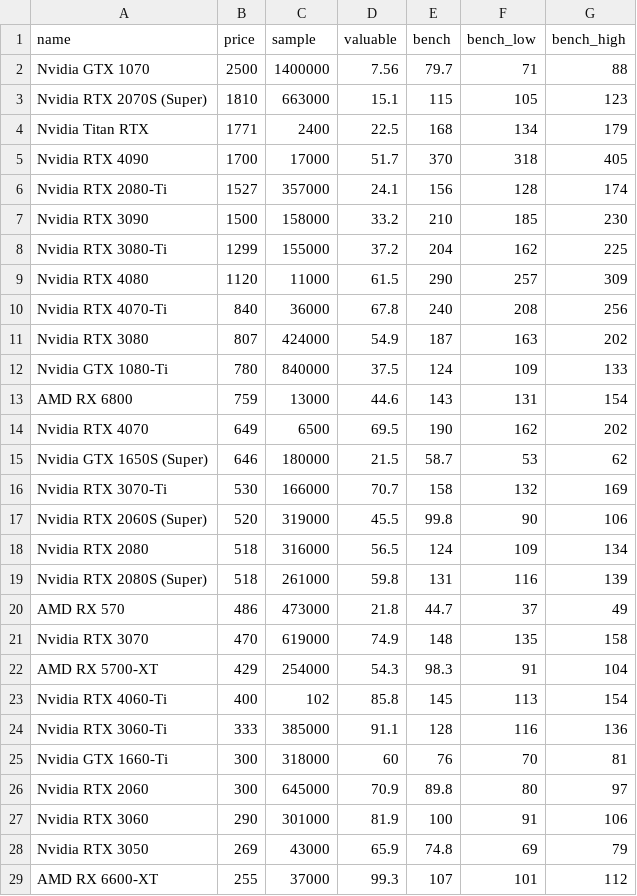
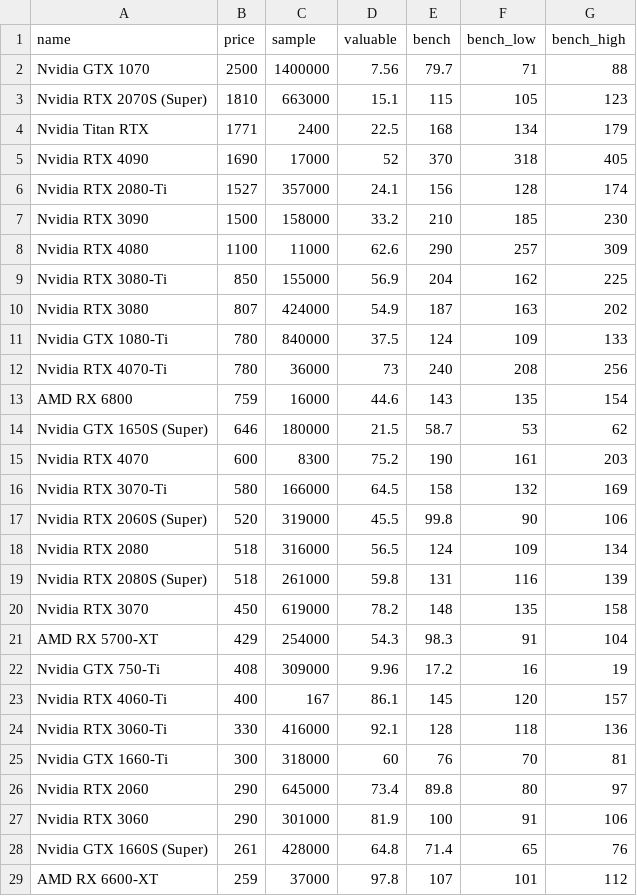
Before and after one commit to ShaokangJiang/CSE-203B-crapping, a CSV file: data/gpu.csv, drawn as a sheet; only a part is shown; the diff covers the shown part only.

```diff
--- a/data/gpu.csv
+++ b/data/gpu.csv
@@ -4,14 +4,14 @@ Nvidia RTX 2070S (Super),1810,663000,15.1,115,105,123
 Nvidia Titan RTX,1771,2400,22.5,168,134,179
-Nvidia RTX 4090,1700,17000,51.7,370,318,405
+Nvidia RTX 4090,1690,17000,52,370,318,405
 Nvidia RTX 2080-Ti,1527,357000,24.1,156,128,174
 Nvidia RTX 3090,1500,158000,33.2,210,185,230
-Nvidia RTX 3080-Ti,1299,155000,37.2,204,162,225
-Nvidia RTX 4080,1120,11000,61.5,290,257,309
-Nvidia RTX 4070-Ti,840,36000,67.8,240,208,256
+Nvidia RTX 4080,1100,11000,62.6,290,257,309
+Nvidia RTX 3080-Ti,850,155000,56.9,204,162,225
 Nvidia RTX 3080,807,424000,54.9,187,163,202
 Nvidia GTX 1080-Ti,780,840000,37.5,124,109,133
-AMD RX 6800,759,13000,44.6,143,131,154
-Nvidia RTX 4070,649,6500,69.5,190,162,202
+Nvidia RTX 4070-Ti,780,36000,73,240,208,256
+AMD RX 6800,759,16000,44.6,143,135,154
 Nvidia GTX 1650S (Super),646,180000,21.5,58.7,53,62
-Nvidia RTX 3070-Ti,530,166000,70.7,158,132,169
+Nvidia RTX 4070,600,8300,75.2,190,161,203
+Nvidia RTX 3070-Ti,580,166000,64.5,158,132,169
 Nvidia RTX 2060S (Super),520,319000,45.5,99.8,90,106
@@ -19,11 +19,11 @@ Nvidia RTX 2080,518,316000,56.5,124,109,134
 Nvidia RTX 2080S (Super),518,261000,59.8,131,116,139
-AMD RX 570,486,473000,21.8,44.7,37,49
-Nvidia RTX 3070,470,619000,74.9,148,135,158
+Nvidia RTX 3070,450,619000,78.2,148,135,158
 AMD RX 5700-XT,429,254000,54.3,98.3,91,104
-Nvidia RTX 4060-Ti,400,102,85.8,145,113,154
-Nvidia RTX 3060-Ti,333,385000,91.1,128,116,136
+Nvidia GTX 750-Ti,408,309000,9.96,17.2,16,19
+Nvidia RTX 4060-Ti,400,167,86.1,145,120,157
+Nvidia RTX 3060-Ti,330,416000,92.1,128,118,136
 Nvidia GTX 1660-Ti,300,318000,60,76,70,81
-Nvidia RTX 2060,300,645000,70.9,89.8,80,97
+Nvidia RTX 2060,290,645000,73.4,89.8,80,97
 Nvidia RTX 3060,290,301000,81.9,100,91,106
-Nvidia RTX 3050,269,43000,65.9,74.8,69,79
-AMD RX 6600-XT,255,37000,99.3,107,101,112
+Nvidia GTX 1660S (Super),261,428000,64.8,71.4,65,76
+AMD RX 6600-XT,259,37000,97.8,107,101,112
```
Also changed, not shown: 3 added rows, 2 removed rows and 6 edited cells elsewhere in this file, data/cpu.csv, data/hdd.csv, 2 other files.
